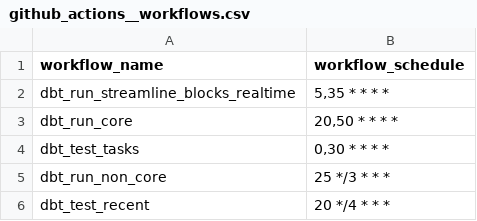
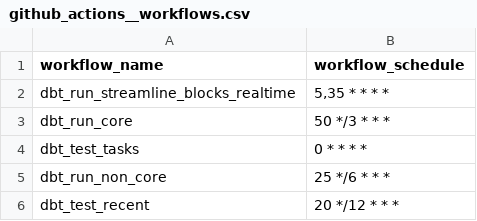
Before and after one commit to FlipsideCrypto/aleo-models, a CSV file: data/github_actions__workflows.csv, drawn as a sheet.

```diff
--- a/data/github_actions__workflows.csv
+++ b/data/github_actions__workflows.csv
@@ -2,5 +2,5 @@ workflow_name,workflow_schedule
 dbt_run_streamline_blocks_realtime,"5,35 * * * *"
-dbt_run_core,"20,50 * * * *"
-dbt_test_tasks,"0,30 * * * *"
-dbt_run_non_core,"25 */3 * * *"
-dbt_test_recent,"20 */4 * * *"
+dbt_run_core,"50 */3 * * *"
+dbt_test_tasks,"0 * * * *"
+dbt_run_non_core,"25 */6 * * *"
+dbt_test_recent,"20 */12 * * *"
```
Also changed, not shown: 1 other file.
